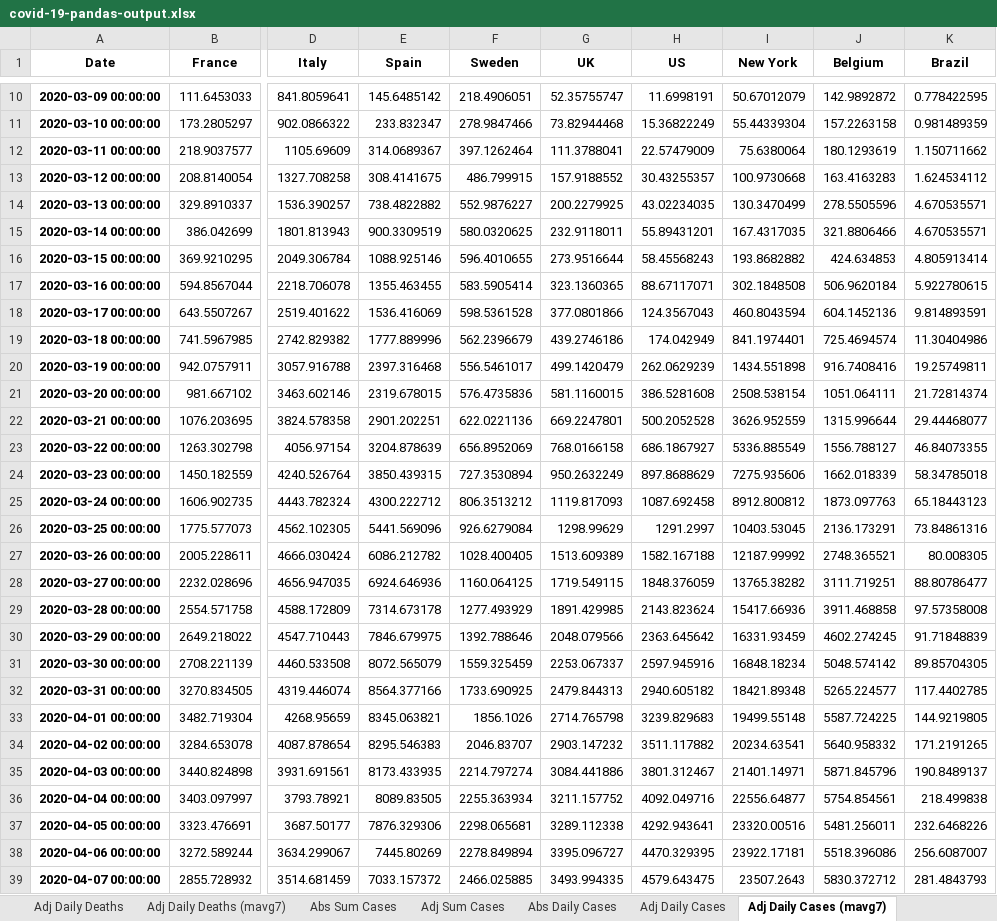
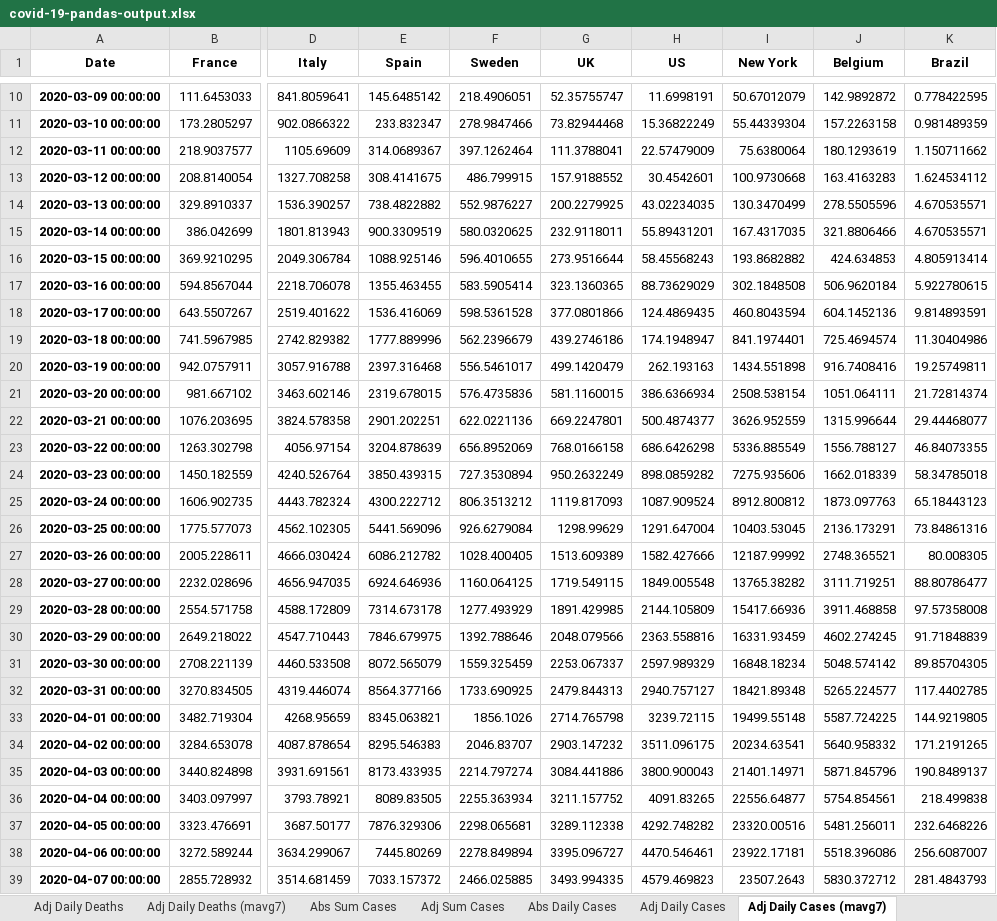
Before and after one commit to jonjon86/covid-19, an Excel workbook: data/covid-19-pandas-output.xlsx, sheet Adj Daily Cases (mavg7), drawn as a sheet; only a part is shown, gaps mark what is left out; values as stored, in another font and other column widths than the file's, no borders; the diff covers the shown part only; the diff names each change by its address in the sheet, - before the commit and + after, or states it on an @@ line.

```diff
--- a/data/covid-19-pandas-output.xlsx (sheet Adj Daily Cases (mavg7))
+++ b/data/covid-19-pandas-output.xlsx (sheet Adj Daily Cases (mavg7))
-H13 (US): 30.43255357
+H13 (US): 30.4542601
-H17 (US): 88.67117071
+H17 (US): 88.73629029
-H18 (US): 124.3567043
+H18 (US): 124.4869435
-H19 (US): 174.042949
+H19 (US): 174.1948947
-H20 (US): 262.0629239
+H20 (US): 262.193163
-H21 (US): 386.5281608
+H21 (US): 386.6366934
-H22 (US): 500.2052528
+H22 (US): 500.4874377
-H23 (US): 686.1867927
+H23 (US): 686.6426298
-H24 (US): 897.8688629
+H24 (US): 898.0859282
-H25 (US): 1087.692458
+H25 (US): 1087.909524
-H26 (US): 1291.2997
+H26 (US): 1291.647004
-H27 (US): 1582.167188
+H27 (US): 1582.427666
-H28 (US): 1848.376059
+H28 (US): 1849.005548
-H29 (US): 2143.823624
+H29 (US): 2144.105809
-H30 (US): 2363.645642
+H30 (US): 2363.558816
-H31 (US): 2597.945916
+H31 (US): 2597.989329
-H32 (US): 2940.605182
+H32 (US): 2940.757127
-H33 (US): 3239.829683
+H33 (US): 3239.72115
-H34 (US): 3511.117882
+H34 (US): 3511.096175
-H35 (US): 3801.312467
+H35 (US): 3800.900043
-H36 (US): 4092.049716
+H36 (US): 4091.83265
-H37 (US): 4292.943641
+H37 (US): 4292.748282
-H38 (US): 4470.329395
+H38 (US): 4470.546461
-H39 (US): 4579.643475
+H39 (US): 4579.469823
```
Also changed, not shown: 20 added rows and 179 edited cells elsewhere in this sheet, sheet UK_Healthcare, sheet Abs Sum Cases, sheet Adj Sum Cases, sheet Abs Daily Cases, sheet Adj Daily Cases, sheet Adj Daily Deaths (mavg7), 4 more sheets, data/covid-19-pandas-output-scandi.xlsx, data/covid-19-pandas-output-us.xlsx, 3 other files.
